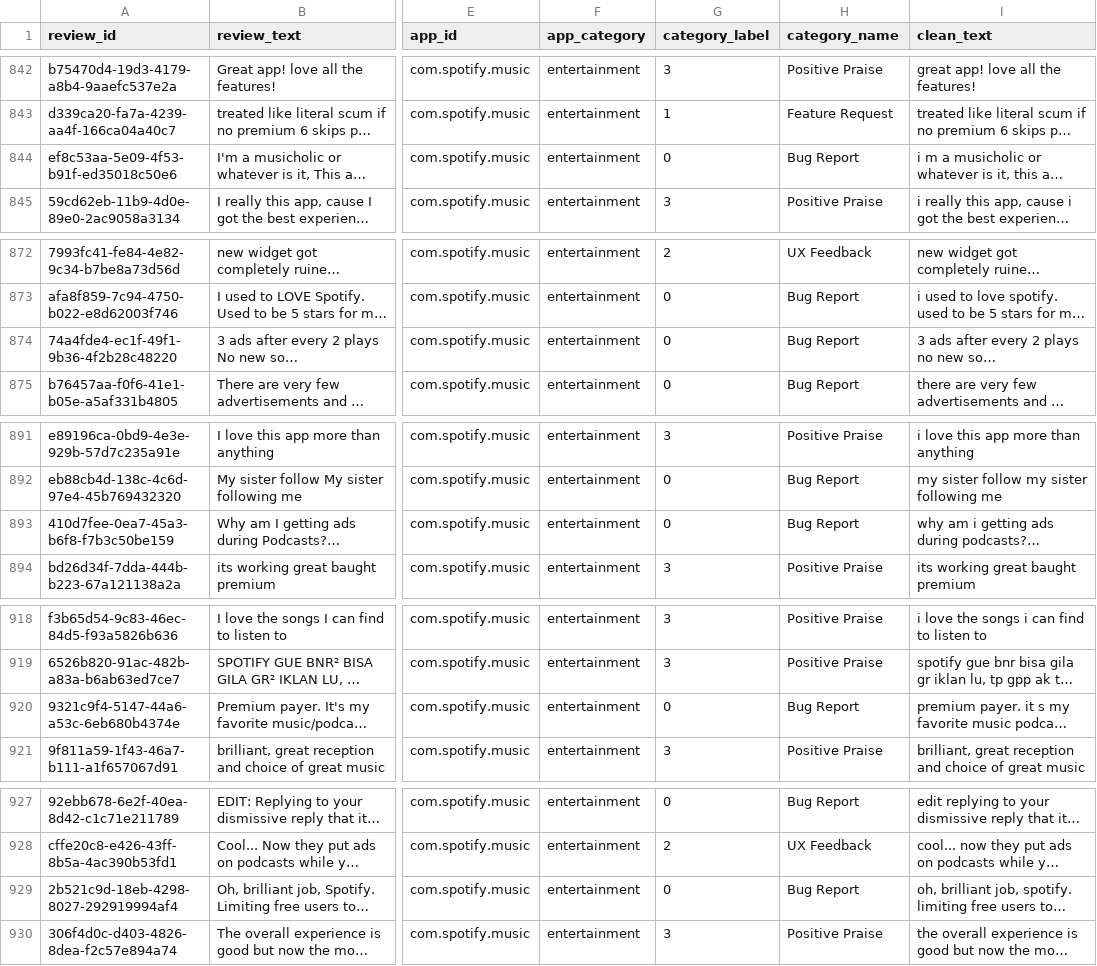
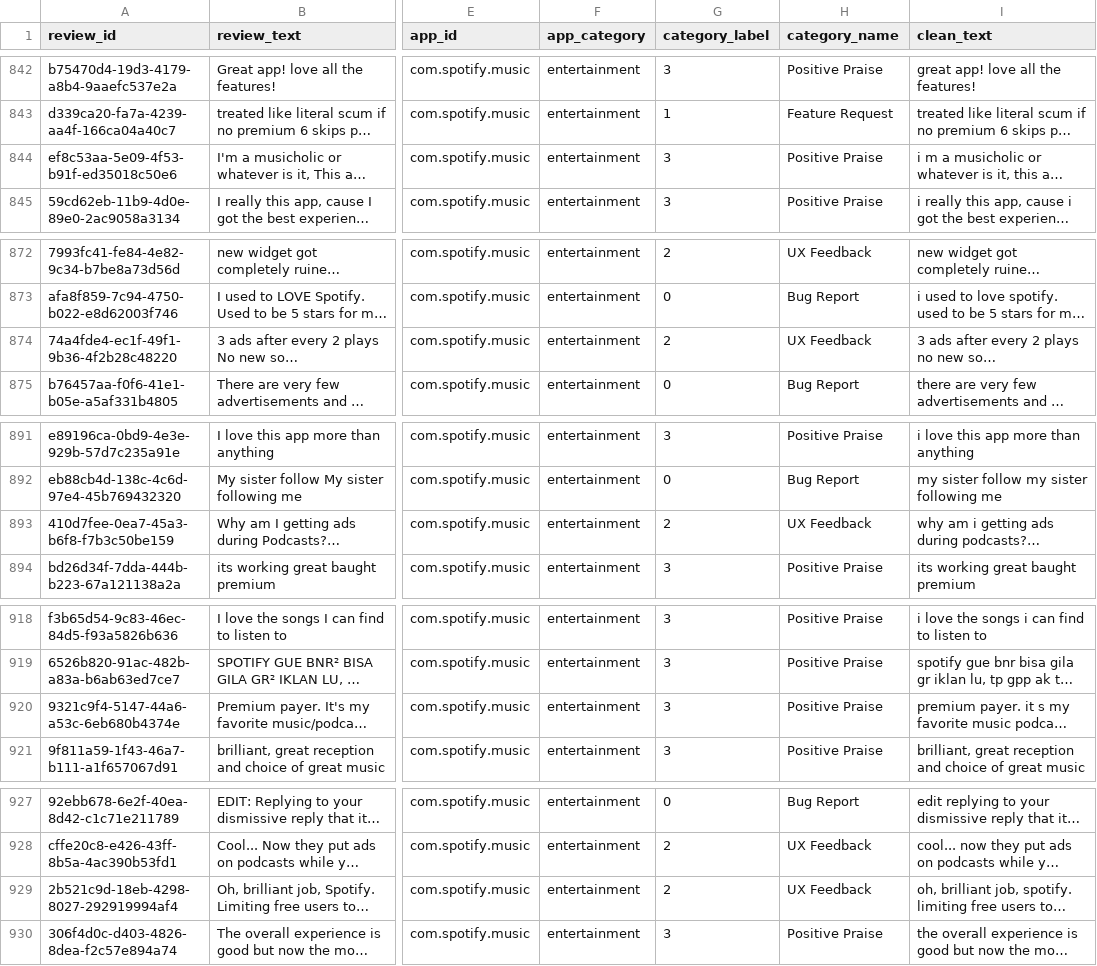
Before and after one commit to rohit913/mobile_app_review_classifier, a CSV file: data/processed/full_labelled.csv, drawn as a sheet; only a part is shown, gaps mark what is left out; long unchanged cells end in …; the diff covers the shown part only; the diff names each change by its address in the sheet, - before the commit and + after, or states it on an @@ line.

```diff
--- a/data/processed/full_labelled.csv
+++ b/data/processed/full_labelled.csv
-G844 (category_label): 0
+G844 (category_label): 3
-H844 (category_name): Bug Report
+H844 (category_name): Positive Praise
-G874 (category_label): 0
+G874 (category_label): 2
-H874 (category_name): Bug Report
+H874 (category_name): UX Feedback
-G893 (category_label): 0
+G893 (category_label): 2
-H893 (category_name): Bug Report
+H893 (category_name): UX Feedback
-G920 (category_label): 0
+G920 (category_label): 3
-H920 (category_name): Bug Report
+H920 (category_name): Positive Praise
-G929 (category_label): 0
+G929 (category_label): 2
-H929 (category_name): Bug Report
+H929 (category_name): UX Feedback
```
Also changed, not shown: 58 edited cells elsewhere in this file, data/processed/test.csv, data/processed/train.csv, 6 other files.
